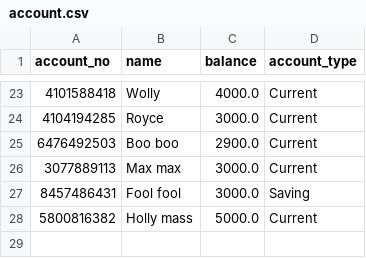
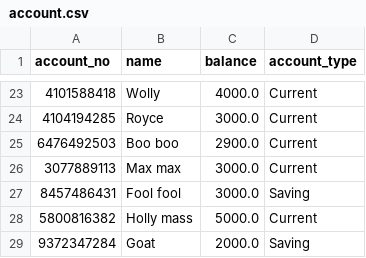
Before and after one commit to ihediohachidozie/mastering_python, a CSV file: day9/data/account.csv (was day9/account.csv), drawn as a sheet; only a part is shown, gaps mark what is left out; the diff names each change by its address in the sheet, - before the commit and + after, or states it on an @@ line.

```diff
--- a/day9/account.csv
+++ b/day9/data/account.csv
+row 29: 9372347284 | Goat | 2000.0 | Saving
```
Also changed, not shown: day9/data/transactions.csv, day9/employees.csv, 3 other files.
